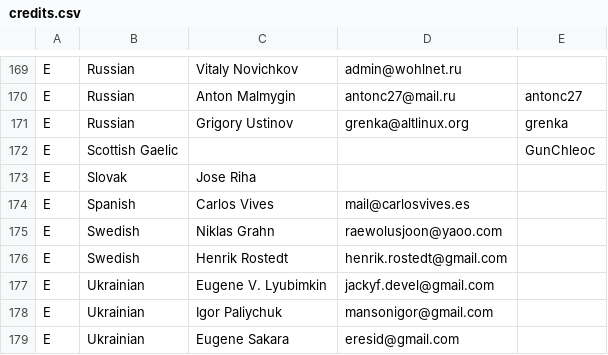
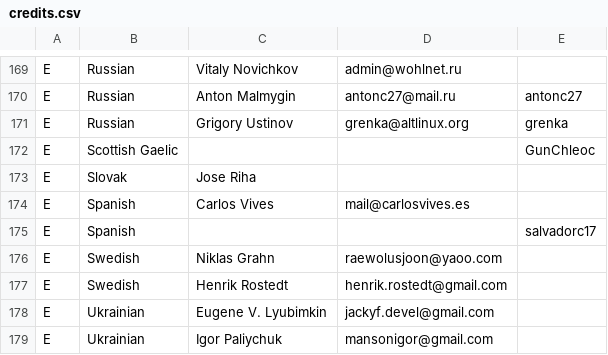
Before and after one commit to burp/hedgewars, a CSV file: QTfrontend/res/credits.csv, drawn as a sheet; only a part is shown, gaps mark what is left out; the shorter side is filled out with more unchanged rows.

Commit message:
update credits

```diff
--- a/QTfrontend/res/credits.csv
+++ b/QTfrontend/res/credits.csv
@@ -174,2 +174,3 @@ E,"Slovak","Jose Riha",,
 E,"Spanish","Carlos Vives","mail@carlosvives.es",
+E,"Spanish",,,"salvadorc17"
 E,"Swedish","Niklas Grahn","raewolusjoon@yaoo.com",
```
